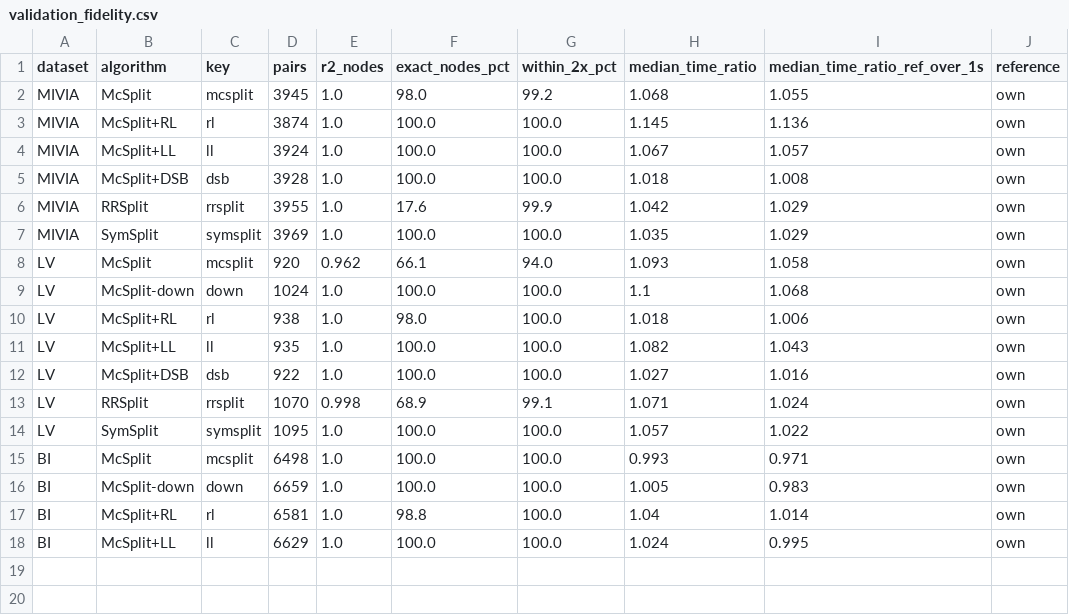
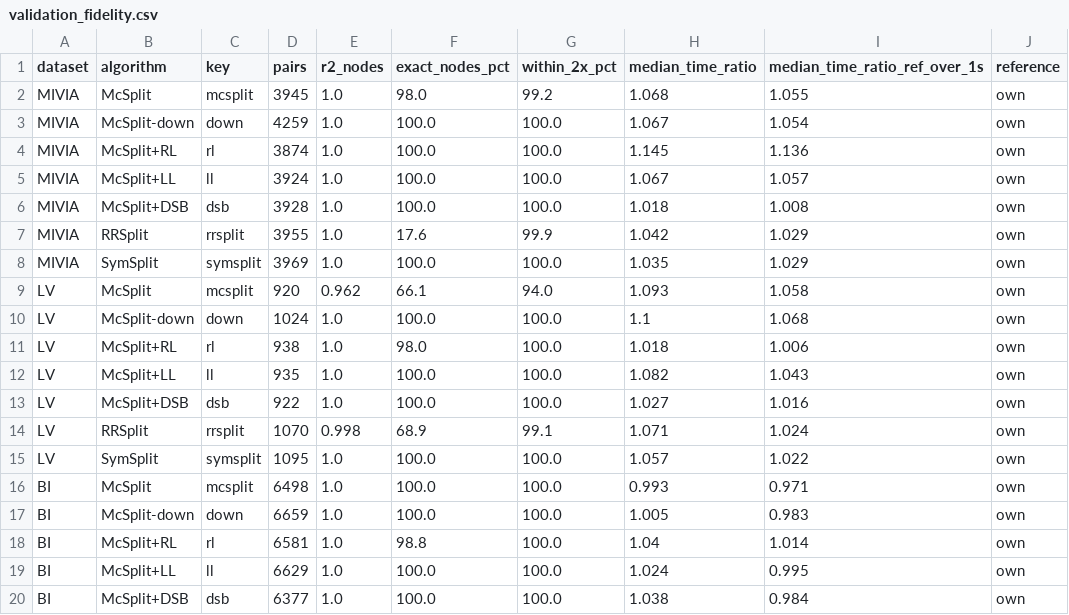
Before and after one commit to tararelan/mcsplit-unified-framework, a CSV file: analysis/outputs/validation/validation_fidelity.csv, drawn as a sheet; the diff names each change by its address in the sheet, - before the commit and + after, or states it on an @@ line.

```diff
--- a/analysis/outputs/validation/validation_fidelity.csv
+++ b/analysis/outputs/validation/validation_fidelity.csv
+row 3: MIVIA | McSplit-down | down | 4259 | 1.0 | 100.0 | 100.0 | 1.067 | 1.054 | own
+row 20: BI | McSplit+DSB | dsb | 6377 | 1.0 | 100.0 | 100.0 | 1.038 | 0.984 | own
```
Also changed, not shown: analysis/outputs/ablation/ablation_solved.csv, analysis/outputs/performance/hard_incumbent_bi.csv, 58 other files.
